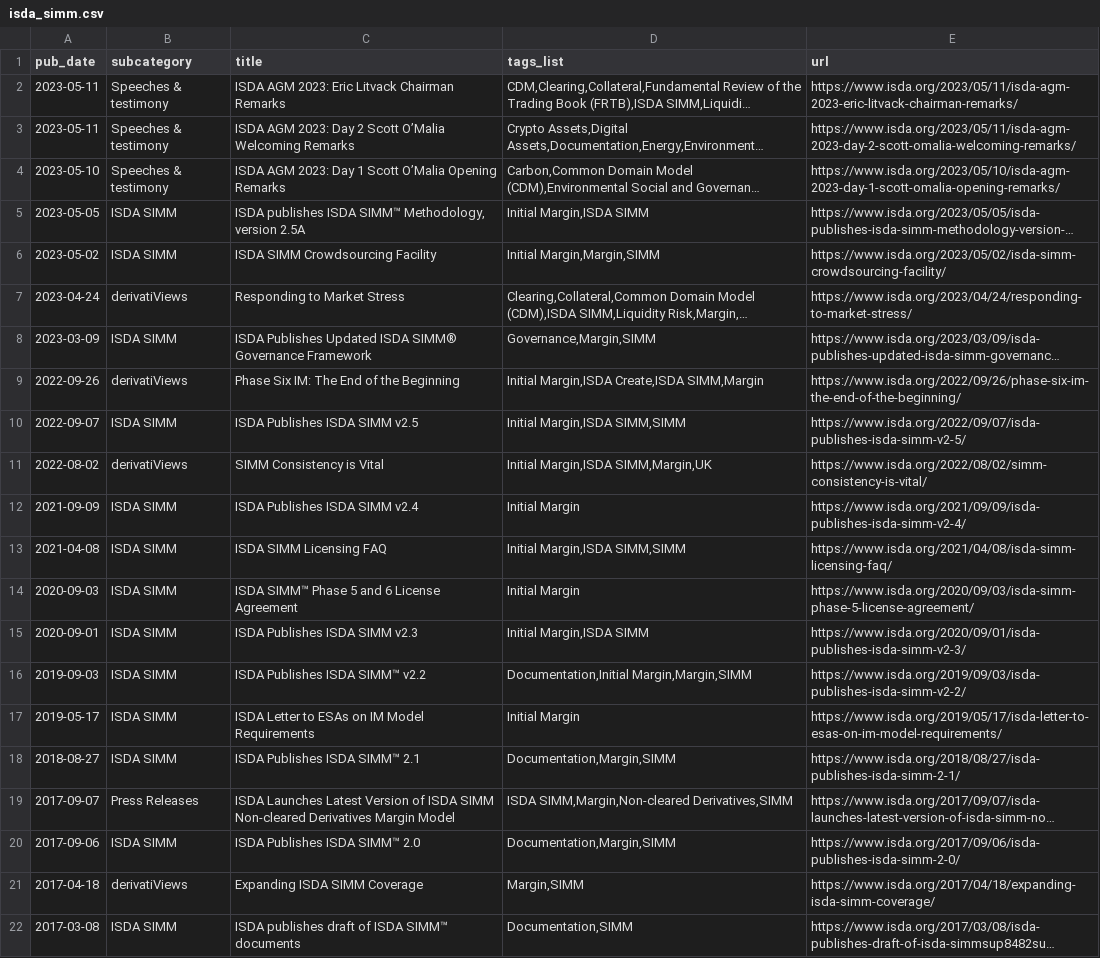
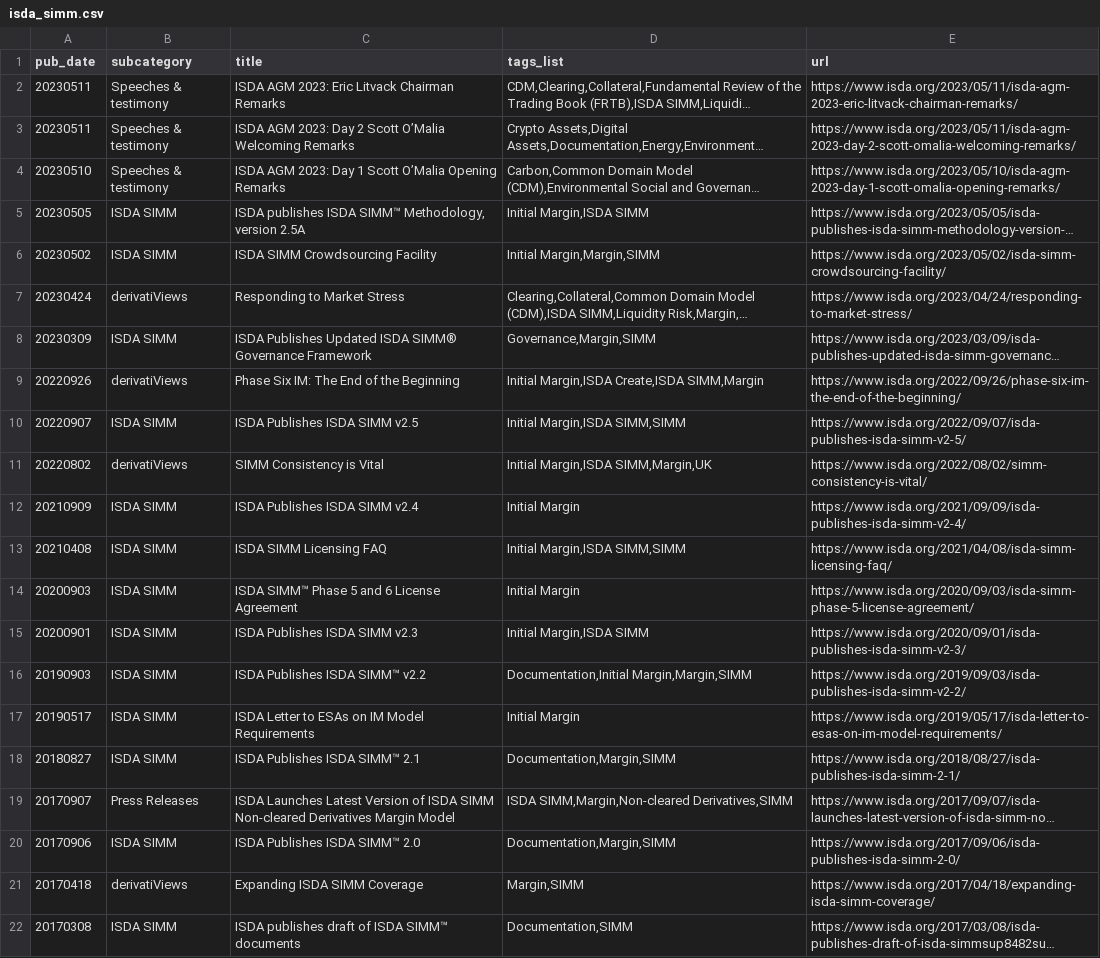
Before and after one commit to PyBack/isda_notices_scrapping, a CSV file: isda_simm.csv, drawn as a sheet; long unchanged cells end in …; the diff names each change by its address in the sheet, - before the commit and + after, or states it on an @@ line.

Commit message:
add check new isda simm notices

```diff
--- a/isda_simm.csv
+++ b/isda_simm.csv
-A2:A3 (pub_date): 2023-05-11
+A2:A3 (pub_date): 20230511
-A4 (pub_date): 2023-05-10
+A4 (pub_date): 20230510
-A5 (pub_date): 2023-05-05
+A5 (pub_date): 20230505
-A6 (pub_date): 2023-05-02
+A6 (pub_date): 20230502
-A7 (pub_date): 2023-04-24
+A7 (pub_date): 20230424
-A8 (pub_date): 2023-03-09
+A8 (pub_date): 20230309
-A9 (pub_date): 2022-09-26
+A9 (pub_date): 20220926
-A10 (pub_date): 2022-09-07
+A10 (pub_date): 20220907
-A11 (pub_date): 2022-08-02
+A11 (pub_date): 20220802
-A12 (pub_date): 2021-09-09
+A12 (pub_date): 20210909
-A13 (pub_date): 2021-04-08
+A13 (pub_date): 20210408
-A14 (pub_date): 2020-09-03
+A14 (pub_date): 20200903
-A15 (pub_date): 2020-09-01
+A15 (pub_date): 20200901
-A16 (pub_date): 2019-09-03
+A16 (pub_date): 20190903
-A17 (pub_date): 2019-05-17
+A17 (pub_date): 20190517
-A18 (pub_date): 2018-08-27
+A18 (pub_date): 20180827
-A19 (pub_date): 2017-09-07
+A19 (pub_date): 20170907
-A20 (pub_date): 2017-09-06
+A20 (pub_date): 20170906
-A21 (pub_date): 2017-04-18
+A21 (pub_date): 20170418
-A22 (pub_date): 2017-03-08
+A22 (pub_date): 20170308
```
Also changed, not shown: 1 other file.
